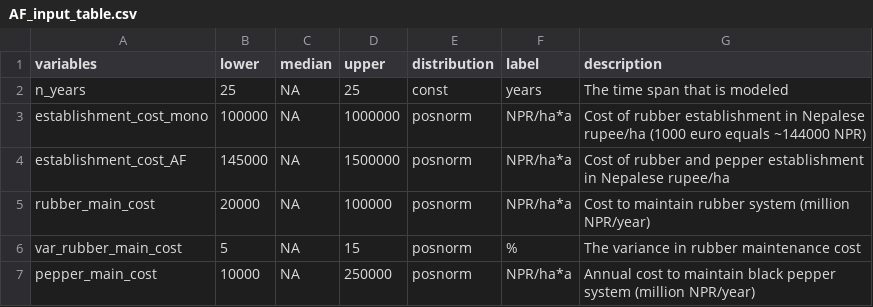
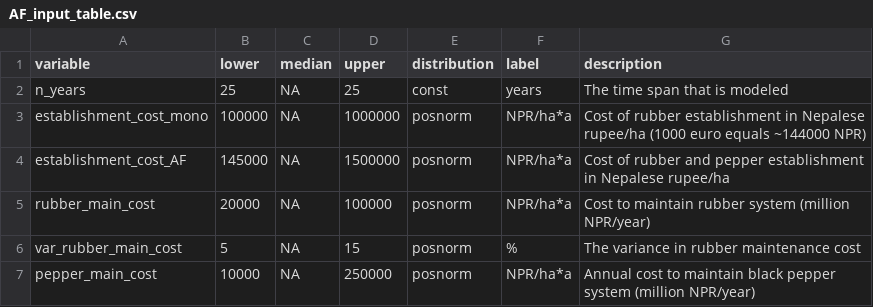
Before and after one commit to modhd/actual_NEPAL_pepper_AF, a CSV file: data/AF_input_table.csv, drawn as a sheet; only a part is shown.

```diff
--- a/data/AF_input_table.csv
+++ b/data/AF_input_table.csv
@@ -1,2 +1,2 @@
-variables;lower ;median;upper;distribution;label;description
+variable;lower ;median;upper;distribution;label;description
 n_years;25;NA;25;const;years;The time span that is modeled
```
Also changed, not shown: 1 other file.
